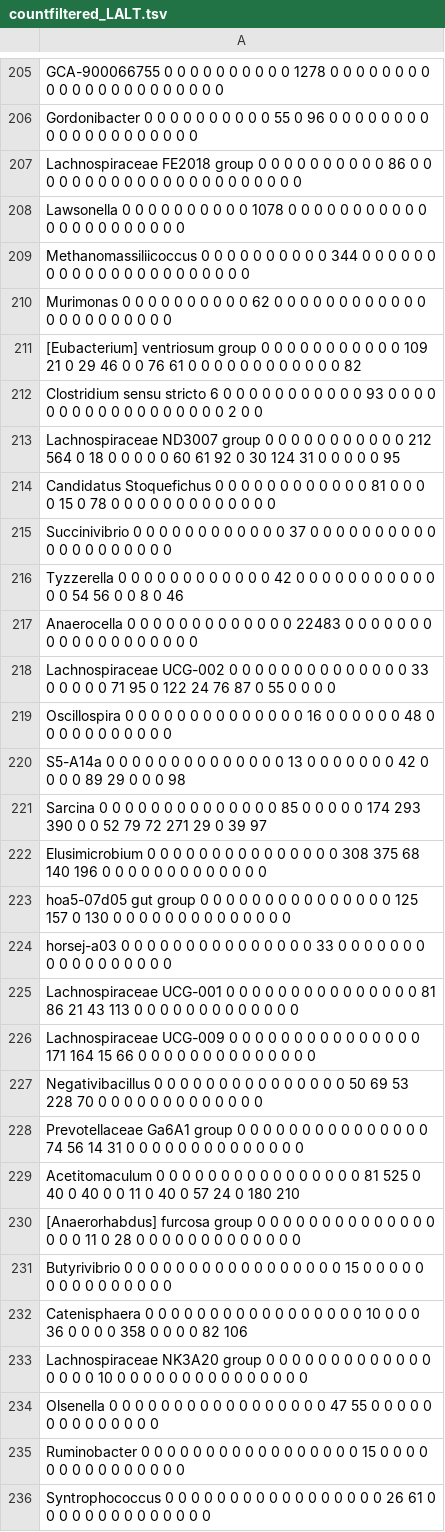
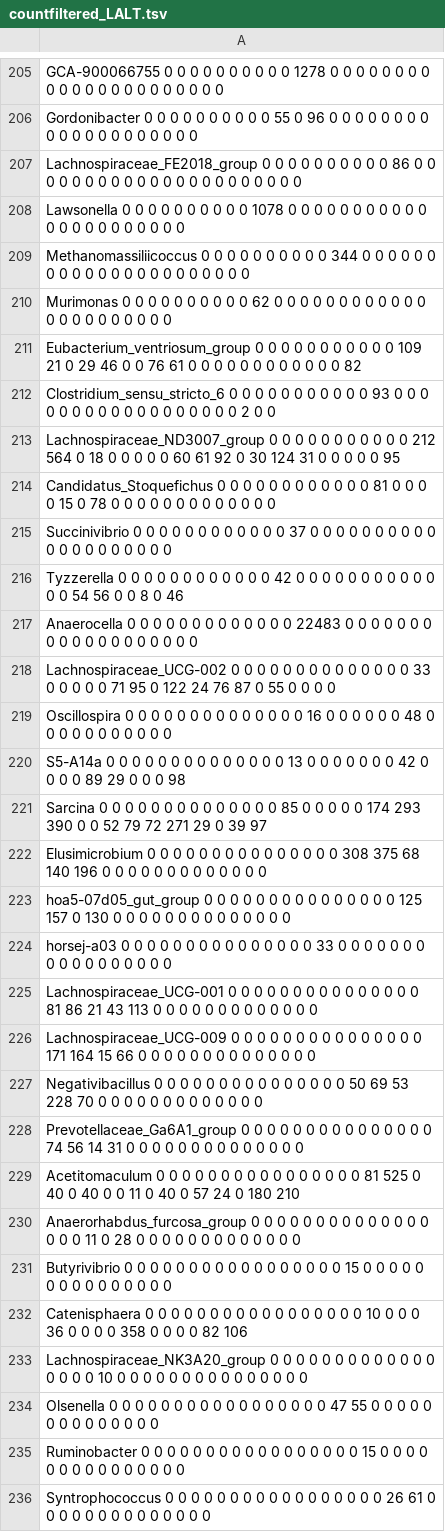
Before and after one commit to ostaizka/Wild_Captive_16S, a TSV file: Tables/countfiltered_LALT.tsv, drawn as a sheet; only a part is shown, gaps mark what is left out; the diff covers the shown part only.

```diff
--- a/Tables/countfiltered_LALT.tsv
+++ b/Tables/countfiltered_LALT.tsv
@@ -206,3 +206,3 @@
 "Gordonibacter" 0 0 0 0 0 0 0 0 0 0 55 0 96 0 0 0 0 0 0 0 0 0 0 0 0 0 0 0 0 0 0 0 0
-"Lachnospiraceae FE2018 group" 0 0 0 0 0 0 0 0 0 0 86 0 0 0 0 0 0 0 0 0 0 0 0 0 0 0 0 0 0 0 0 0 0
+"Lachnospiraceae_FE2018_group" 0 0 0 0 0 0 0 0 0 0 86 0 0 0 0 0 0 0 0 0 0 0 0 0 0 0 0 0 0 0 0 0 0
 "Lawsonella" 0 0 0 0 0 0 0 0 0 0 1078 0 0 0 0 0 0 0 0 0 0 0 0 0 0 0 0 0 0 0 0 0 0
@@ -210,6 +210,6 @@
 "Murimonas" 0 0 0 0 0 0 0 0 0 0 62 0 0 0 0 0 0 0 0 0 0 0 0 0 0 0 0 0 0 0 0 0 0
-"[Eubacterium] ventriosum group" 0 0 0 0 0 0 0 0 0 0 0 109 21 0 29 46 0 0 76 61 0 0 0 0 0 0 0 0 0 0 0 0 82
-"Clostridium sensu stricto 6" 0 0 0 0 0 0 0 0 0 0 0 93 0 0 0 0 0 0 0 0 0 0 0 0 0 0 0 0 0 0 2 0 0
-"Lachnospiraceae ND3007 group" 0 0 0 0 0 0 0 0 0 0 0 212 564 0 18 0 0 0 0 0 60 61 92 0 30 124 31 0 0 0 0 0 95
-"Candidatus Stoquefichus" 0 0 0 0 0 0 0 0 0 0 0 0 81 0 0 0 0 15 0 78 0 0 0 0 0 0 0 0 0 0 0 0 0
+"Eubacterium_ventriosum_group" 0 0 0 0 0 0 0 0 0 0 0 109 21 0 29 46 0 0 76 61 0 0 0 0 0 0 0 0 0 0 0 0 82
+"Clostridium_sensu_stricto_6" 0 0 0 0 0 0 0 0 0 0 0 93 0 0 0 0 0 0 0 0 0 0 0 0 0 0 0 0 0 0 2 0 0
+"Lachnospiraceae_ND3007_group" 0 0 0 0 0 0 0 0 0 0 0 212 564 0 18 0 0 0 0 0 60 61 92 0 30 124 31 0 0 0 0 0 95
+"Candidatus_Stoquefichus" 0 0 0 0 0 0 0 0 0 0 0 0 81 0 0 0 0 15 0 78 0 0 0 0 0 0 0 0 0 0 0 0 0
 "Succinivibrio" 0 0 0 0 0 0 0 0 0 0 0 0 37 0 0 0 0 0 0 0 0 0 0 0 0 0 0 0 0 0 0 0 0
@@ -217,3 +217,3 @@
 "Anaerocella" 0 0 0 0 0 0 0 0 0 0 0 0 0 22483 0 0 0 0 0 0 0 0 0 0 0 0 0 0 0 0 0 0 0
-"Lachnospiraceae UCG-002" 0 0 0 0 0 0 0 0 0 0 0 0 0 0 33 0 0 0 0 0 71 95 0 122 24 76 87 0 55 0 0 0 0
+"Lachnospiraceae_UCG-002" 0 0 0 0 0 0 0 0 0 0 0 0 0 0 33 0 0 0 0 0 71 95 0 122 24 76 87 0 55 0 0 0 0
 "Oscillospira" 0 0 0 0 0 0 0 0 0 0 0 0 0 0 16 0 0 0 0 0 0 48 0 0 0 0 0 0 0 0 0 0 0
@@ -222,13 +222,13 @@
 "Elusimicrobium" 0 0 0 0 0 0 0 0 0 0 0 0 0 0 0 308 375 68 140 196 0 0 0 0 0 0 0 0 0 0 0 0 0
-"hoa5-07d05 gut group" 0 0 0 0 0 0 0 0 0 0 0 0 0 0 0 125 157 0 130 0 0 0 0 0 0 0 0 0 0 0 0 0 0
+"hoa5-07d05_gut_group" 0 0 0 0 0 0 0 0 0 0 0 0 0 0 0 125 157 0 130 0 0 0 0 0 0 0 0 0 0 0 0 0 0
 "horsej-a03" 0 0 0 0 0 0 0 0 0 0 0 0 0 0 0 33 0 0 0 0 0 0 0 0 0 0 0 0 0 0 0 0 0
-"Lachnospiraceae UCG-001" 0 0 0 0 0 0 0 0 0 0 0 0 0 0 0 81 86 21 43 113 0 0 0 0 0 0 0 0 0 0 0 0 0
-"Lachnospiraceae UCG-009" 0 0 0 0 0 0 0 0 0 0 0 0 0 0 0 171 164 15 66 0 0 0 0 0 0 0 0 0 0 0 0 0 0
+"Lachnospiraceae_UCG-001" 0 0 0 0 0 0 0 0 0 0 0 0 0 0 0 81 86 21 43 113 0 0 0 0 0 0 0 0 0 0 0 0 0
+"Lachnospiraceae_UCG-009" 0 0 0 0 0 0 0 0 0 0 0 0 0 0 0 171 164 15 66 0 0 0 0 0 0 0 0 0 0 0 0 0 0
 "Negativibacillus" 0 0 0 0 0 0 0 0 0 0 0 0 0 0 0 50 69 53 228 70 0 0 0 0 0 0 0 0 0 0 0 0 0
-"Prevotellaceae Ga6A1 group" 0 0 0 0 0 0 0 0 0 0 0 0 0 0 0 74 56 14 31 0 0 0 0 0 0 0 0 0 0 0 0 0 0
+"Prevotellaceae_Ga6A1_group" 0 0 0 0 0 0 0 0 0 0 0 0 0 0 0 74 56 14 31 0 0 0 0 0 0 0 0 0 0 0 0 0 0
 "Acetitomaculum" 0 0 0 0 0 0 0 0 0 0 0 0 0 0 0 0 81 525 0 40 0 40 0 0 11 0 40 0 57 24 0 180 210
-"[Anaerorhabdus] furcosa group" 0 0 0 0 0 0 0 0 0 0 0 0 0 0 0 0 0 11 0 28 0 0 0 0 0 0 0 0 0 0 0 0 0
+"Anaerorhabdus_furcosa_group" 0 0 0 0 0 0 0 0 0 0 0 0 0 0 0 0 0 11 0 28 0 0 0 0 0 0 0 0 0 0 0 0 0
 "Butyrivibrio" 0 0 0 0 0 0 0 0 0 0 0 0 0 0 0 0 0 15 0 0 0 0 0 0 0 0 0 0 0 0 0 0 0
 "Catenisphaera" 0 0 0 0 0 0 0 0 0 0 0 0 0 0 0 0 0 10 0 0 0 36 0 0 0 0 358 0 0 0 0 82 106
-"Lachnospiraceae NK3A20 group" 0 0 0 0 0 0 0 0 0 0 0 0 0 0 0 0 0 10 0 0 0 0 0 0 0 0 0 0 0 0 0 0 0
+"Lachnospiraceae_NK3A20_group" 0 0 0 0 0 0 0 0 0 0 0 0 0 0 0 0 0 10 0 0 0 0 0 0 0 0 0 0 0 0 0 0 0
 "Olsenella" 0 0 0 0 0 0 0 0 0 0 0 0 0 0 0 0 0 47 55 0 0 0 0 0 0 0 0 0 0 0 0 0 0
```
Also changed, not shown: 68 edited cells elsewhere in this file, Tables/count_genus_TUTR.tsv, Tables/countfiltcov_TUTR.tsv, 29 other files.
